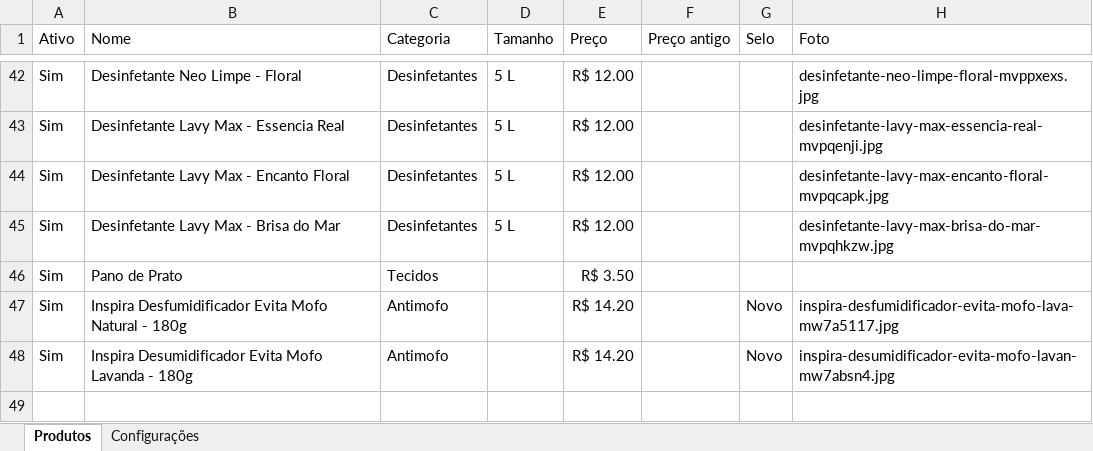
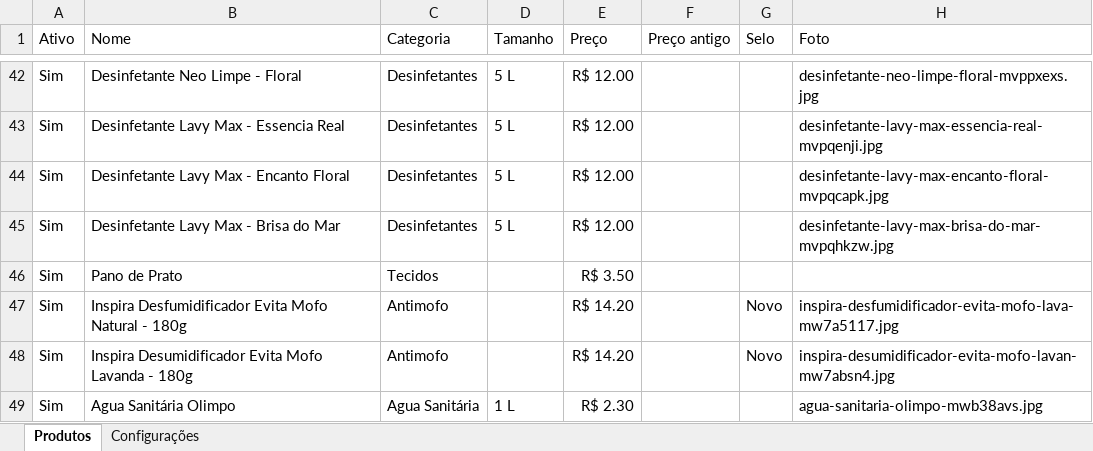
Before and after one commit to escritoriojpcontabil-spec/popbrilho-dados, an Excel workbook: produtos.xlsx, sheet Produtos, drawn as a sheet; only a part is shown, gaps mark what is left out; values as stored, in another font and other column widths than the file's, no borders; the diff names each change by its address in the sheet, - before the commit and + after, or states it on an @@ line.

Commit message:
Atualiza produtos pelo painel

```diff
--- a/produtos.xlsx (sheet Produtos)
+++ b/produtos.xlsx (sheet Produtos)
+row 49: Sim | Agua Sanitária Olimpo | Agua Sanitária | 1 L | R$ 2.30 |  |  | agua-sanitaria-olimpo-mwb38avs.jpg
```
